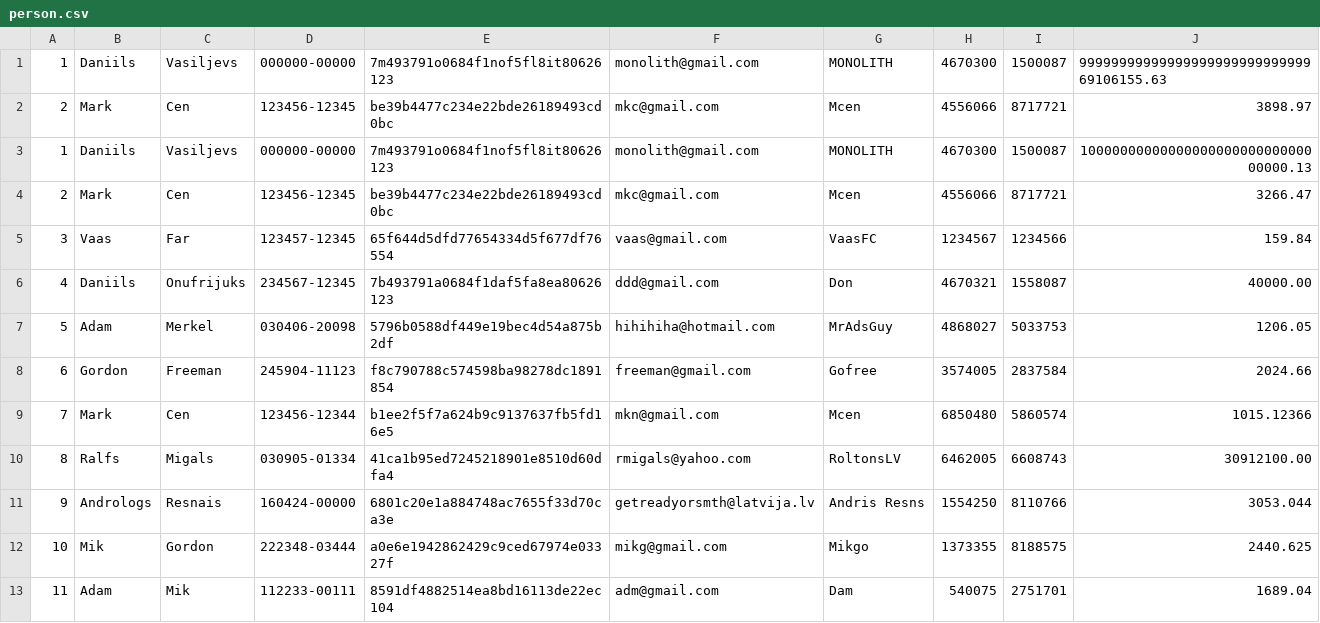
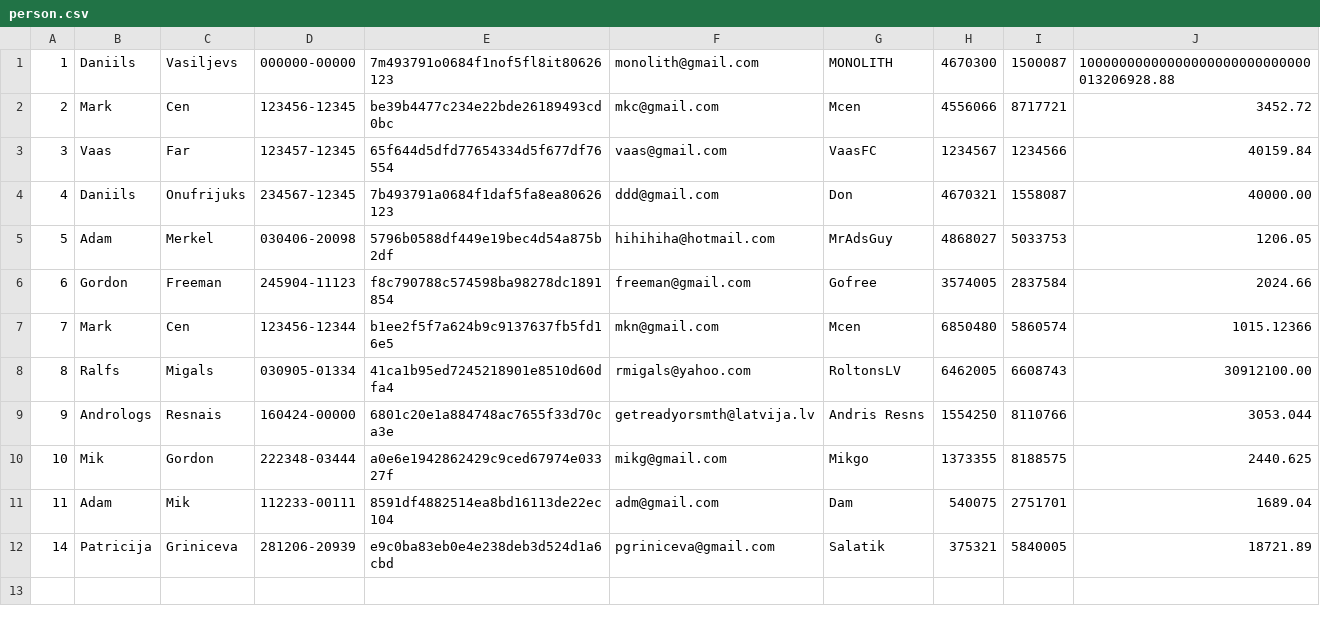
Before and after one commit to daniilsonufrijuks/Java-Bank-Application, a CSV file: resources/person.csv, drawn as a sheet.

```diff
--- a/resources/person.csv
+++ b/resources/person.csv
@@ -1,6 +1,4 @@
-1, Daniils, Vasiljevs, 000000-00000, 7m493791o0684f1nof5fl8it80626123, monolith@gmail.com, MONOLITH, 4670300, 1500087, 9999999999999999999999999999969106155.63
-2, Mark, Cen, 123456-12345, be39b4477c234e22bde26189493cd0bc, mkc@gmail.com, Mcen, 4556066, 8717721, 3898.97
-1, Daniils, Vasiljevs, 000000-00000, 7m493791o0684f1nof5fl8it80626123, monolith@gmail.com, MONOLITH, 4670300, 1500087, 1000000000000000000000000000000000.13
-2, Mark, Cen, 123456-12345, be39b4477c234e22bde26189493cd0bc, mkc@gmail.com, Mcen, 4556066, 8717721, 3266.47
-3, Vaas, Far, 123457-12345, 65f644d5dfd77654334d5f677df76554, vaas@gmail.com, VaasFC, 1234567, 1234566, 159.84
+1, Daniils, Vasiljevs, 000000-00000, 7m493791o0684f1nof5fl8it80626123, monolith@gmail.com, MONOLITH, 4670300, 1500087, 10000000000000000000000000000013206928.88
+2, Mark, Cen, 123456-12345, be39b4477c234e22bde26189493cd0bc, mkc@gmail.com, Mcen, 4556066, 8717721, 3452.72
+3, Vaas, Far, 123457-12345, 65f644d5dfd77654334d5f677df76554, vaas@gmail.com, VaasFC, 1234567, 1234566, 40159.84
 4, Daniils, Onufrijuks, 234567-12345, 7b493791a0684f1daf5fa8ea80626123, ddd@gmail.com, Don, 4670321, 1558087, 40000.00
@@ -13 +11,2 @@
 11, Adam, Mik, 112233-00111, 8591df4882514ea8bd16113de22ec104, adm@gmail.com, Dam, 540075, 2751701, 1689.04
+14, Patricija, Griniceva, 281206-20939, e9c0ba83eb0e4e238deb3d524d1a6cbd, pgriniceva@gmail.com, Salatik, 375321, 5840005, 18721.89
```
Also changed, not shown: resources/sendmoneyTransactions.csv, 5 other files.
